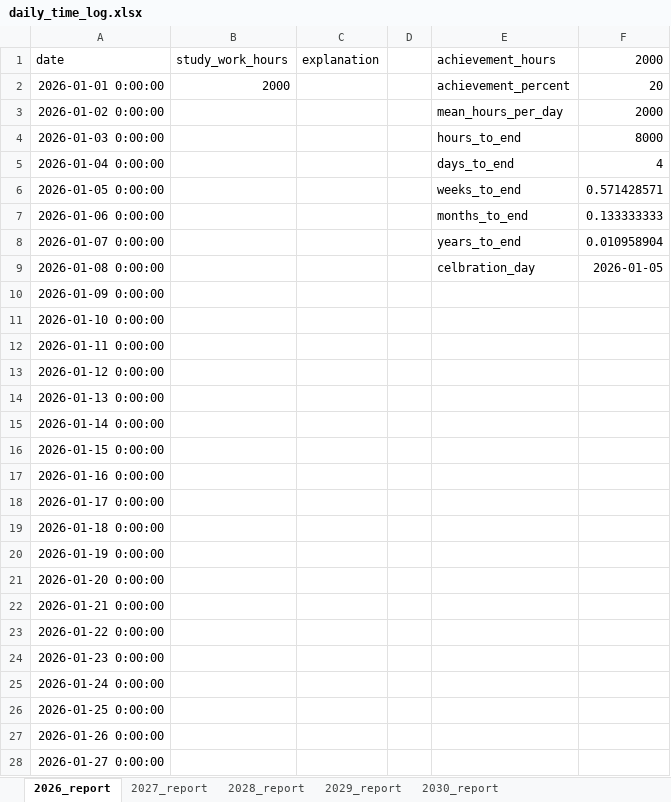
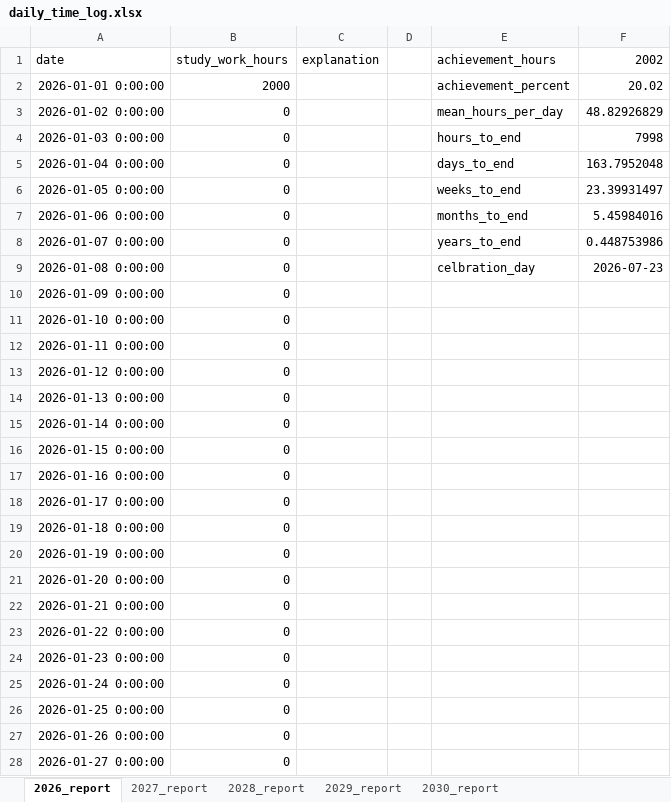
Before and after one commit to h-asadkhanipour/project_10_000_hours_python, an Excel workbook: data/daily_time_log.xlsx, sheet 2026_report, drawn as a sheet; only a part is shown; values as stored, in another font and other column widths than the file's, no borders; the diff covers the shown part only; the diff names each change by its address in the sheet, - before the commit and + after, or states it on an @@ line.

```diff
--- a/data/daily_time_log.xlsx (sheet 2026_report)
+++ b/data/daily_time_log.xlsx (sheet 2026_report)
-F1: 2000
+F1: 2002
-F2 (2002): 20
+F2 (2002): 20.02
-B3:B28 (study_work_hours): (empty)
+B3:B28 (study_work_hours): 0
-F3 (2002): 2000
+F3 (2002): 48.82926829
-F4 (2002): 8000
+F4 (2002): 7998
-F5 (2002): 4
+F5 (2002): 163.7952048
-F6 (2002): 0.571428571
+F6 (2002): 23.39931497
-F7 (2002): 0.133333333
+F7 (2002): 5.45984016
-F8 (2002): 0.010958904
+F8 (2002): 0.448753986
-F9 (2002): 2026-01-05
+F9 (2002): 2026-07-23
```
Also changed, not shown: 15 edited cells elsewhere in this sheet, sheet 2027_report, sheet 2030_report, sheet 2029_report, sheet 2028_report, 1 other file.
